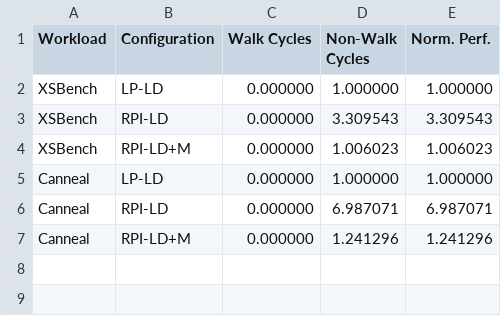
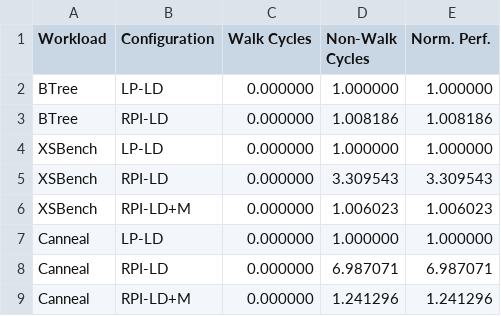
Before and after one commit to demotools/result, a CSV file: evaluation/measured/common_normalized.csv, drawn as a sheet; the diff names each change by its address in the sheet, - before the commit and + after, or states it on an @@ line.

```diff
--- a/evaluation/measured/common_normalized.csv
+++ b/evaluation/measured/common_normalized.csv
+row 2: BTree | LP-LD | 0.000000 | 1.000000 | 1.000000
+row 3: BTree | RPI-LD | 0.000000 | 1.008186 | 1.008186
```
Also changed, not shown: evaluation/measured/common_absolute.csv, evaluation/measured/figure10/figure10a_absolute.csv, 17 other files.
